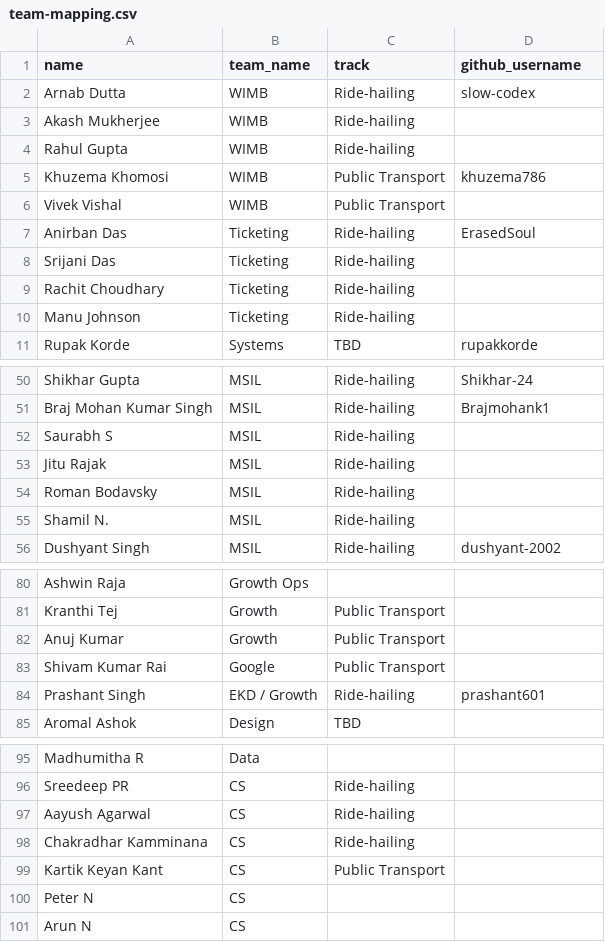
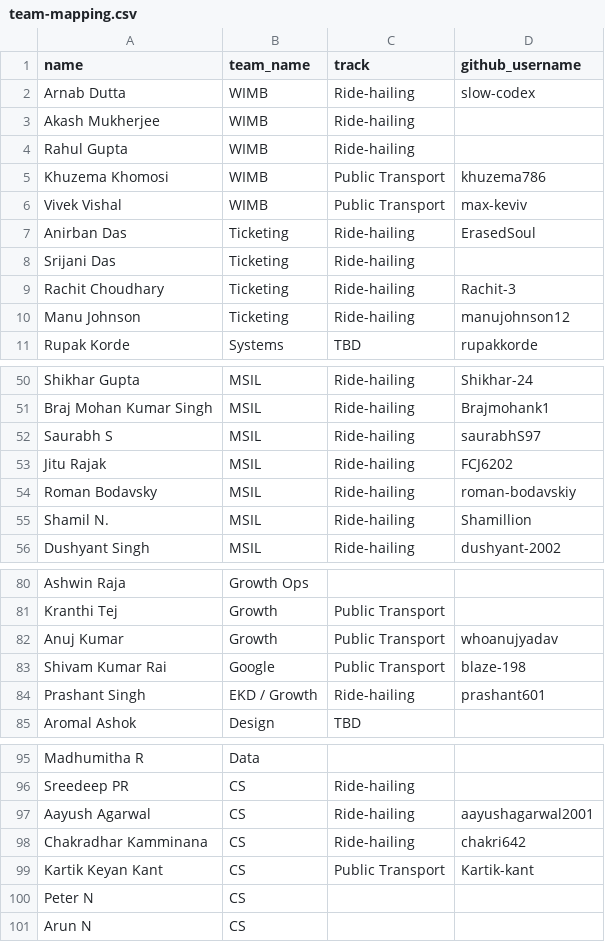
Before and after one commit to sidsethu/Pullscope, a CSV file: public/data/team-mapping.csv, drawn as a sheet; only a part is shown, gaps mark what is left out; the diff covers the shown part only.

```diff
--- a/public/data/team-mapping.csv
+++ b/public/data/team-mapping.csv
@@ -5,7 +5,7 @@ Rahul Gupta,WIMB,Ride-hailing,
 Khuzema Khomosi,WIMB,Public Transport,khuzema786
-Vivek Vishal,WIMB,Public Transport,
+Vivek Vishal,WIMB,Public Transport,max-keviv
 Anirban Das,Ticketing,Ride-hailing,ErasedSoul
 Srijani Das,Ticketing,Ride-hailing,
-Rachit Choudhary,Ticketing,Ride-hailing,
-Manu Johnson,Ticketing,Ride-hailing,
+Rachit Choudhary,Ticketing,Ride-hailing,Rachit-3
+Manu Johnson,Ticketing,Ride-hailing,manujohnson12
 Rupak Korde,Systems,TBD,rupakkorde
@@ -51,6 +51,6 @@ Shikhar Gupta,MSIL,Ride-hailing,Shikhar-24
 Braj Mohan Kumar Singh,MSIL,Ride-hailing,Brajmohank1
-Saurabh S,MSIL,Ride-hailing,
-Jitu Rajak,MSIL,Ride-hailing,
-Roman Bodavsky,MSIL,Ride-hailing,
-Shamil N.,MSIL,Ride-hailing,
+Saurabh S,MSIL,Ride-hailing,saurabhS97
+Jitu Rajak,MSIL,Ride-hailing,FCJ6202
+Roman Bodavsky,MSIL,Ride-hailing,roman-bodavskiy
+Shamil N.,MSIL,Ride-hailing,Shamillion
 Dushyant Singh,MSIL,Ride-hailing,dushyant-2002
@@ -81,4 +81,4 @@ Ashwin Raja,Growth Ops,,
 Kranthi Tej,Growth,Public Transport,
-Anuj Kumar,Growth,Public Transport,
-Shivam Kumar Rai,Google,Public Transport,
+Anuj Kumar,Growth,Public Transport,whoanujyadav
+Shivam Kumar Rai,Google,Public Transport,blaze-198
 Prashant Singh,EKD / Growth,Ride-hailing,prashant601
@@ -96,5 +96,5 @@ Madhumitha R,Data,,
 Sreedeep PR,CS,Ride-hailing,
-Aayush Agarwal,CS,Ride-hailing,
-Chakradhar Kamminana,CS,Ride-hailing,
-Kartik Keyan Kant,CS,Public Transport,
+Aayush Agarwal,CS,Ride-hailing,aayushagarwal2001
+Chakradhar Kamminana,CS,Ride-hailing,chakri642
+Kartik Keyan Kant,CS,Public Transport,Kartik-kant
 Peter N,CS,,
```
Also changed, not shown: 16 edited cells elsewhere in this file.
